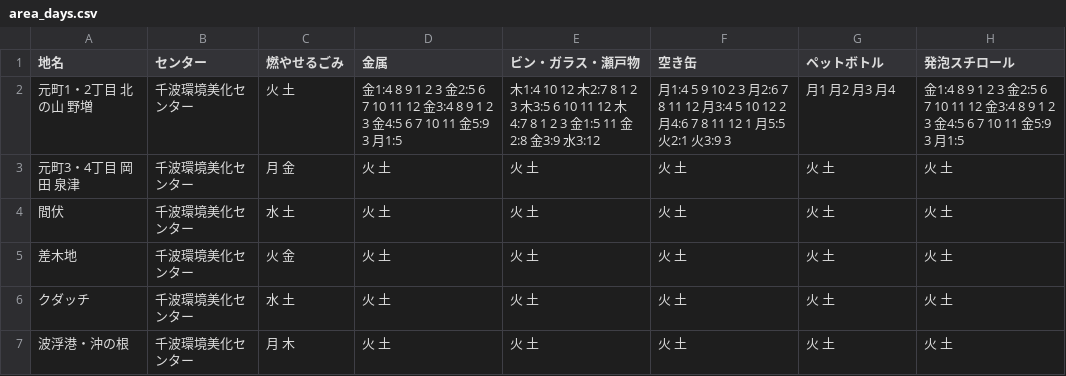
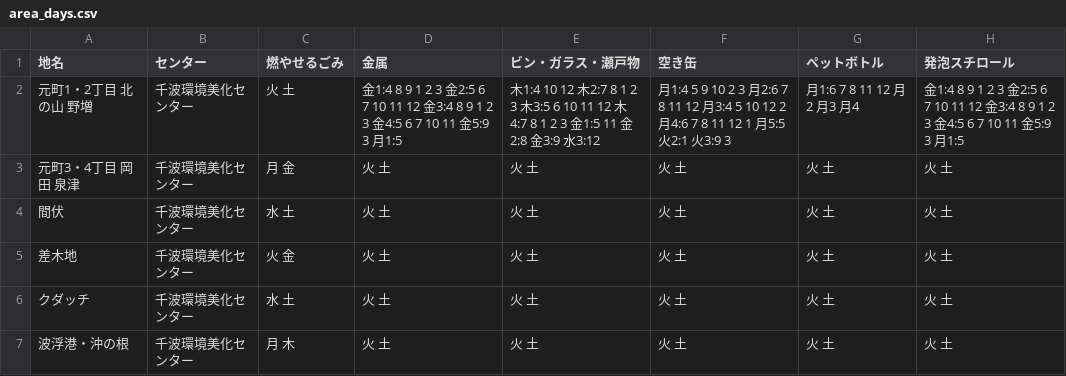
Before and after one commit to itoht2/5374, a CSV file: data/area_days.csv, drawn as a sheet.

Commit message:
Update area_days.csv

```diff
--- a/data/area_days.csv
+++ b/data/area_days.csv
@@ -1,3 +1,3 @@
 地名,センター,燃やせるごみ,金属,ビン・ガラス・瀬戸物,空き缶,ペットボトル,発泡スチロール
-元町1・2丁目 北の山 野増,千波環境美化センター,火 土,金1:4 8 9 1 2 3 金2:5 6 7 10 11 12 金3:4 8 9 1 2 3 金4:5 6 7 10 11 金5:9 3 月1:5,木1:4 10 12 木2:7 8 1 2 3 木3:5 6 10 11 12 木4:7 8 1 2 3 金1:5 11 金2:8 金3:9 水3:12,月1:4 5 9 10 2 3 月2:6 7 8 11 12 月3:4 5 10 12 2 月4:6 7 8 11 12 1 月5:5 火2:1 火3:9 3,月1 月2 月3 月4,金1:4 8 9 1 2 3 金2:5 6 7 10 11 12 金3:4 8 9 1 2 3 金4:5 6 7 10 11 金5:9 3 月1:5
+元町1・2丁目 北の山 野増,千波環境美化センター,火 土,金1:4 8 9 1 2 3 金2:5 6 7 10 11 12 金3:4 8 9 1 2 3 金4:5 6 7 10 11 金5:9 3 月1:5,木1:4 10 12 木2:7 8 1 2 3 木3:5 6 10 11 12 木4:7 8 1 2 3 金1:5 11 金2:8 金3:9 水3:12,月1:4 5 9 10 2 3 月2:6 7 8 11 12 月3:4 5 10 12 2 月4:6 7 8 11 12 1 月5:5 火2:1 火3:9 3,月1:6 7 8 11 12 月2 月3 月4,金1:4 8 9 1 2 3 金2:5 6 7 10 11 12 金3:4 8 9 1 2 3 金4:5 6 7 10 11 金5:9 3 月1:5
 元町3・4丁目 岡田 泉津,千波環境美化センター,月 金,火 土,火 土,火 土,火 土,火 土
```
